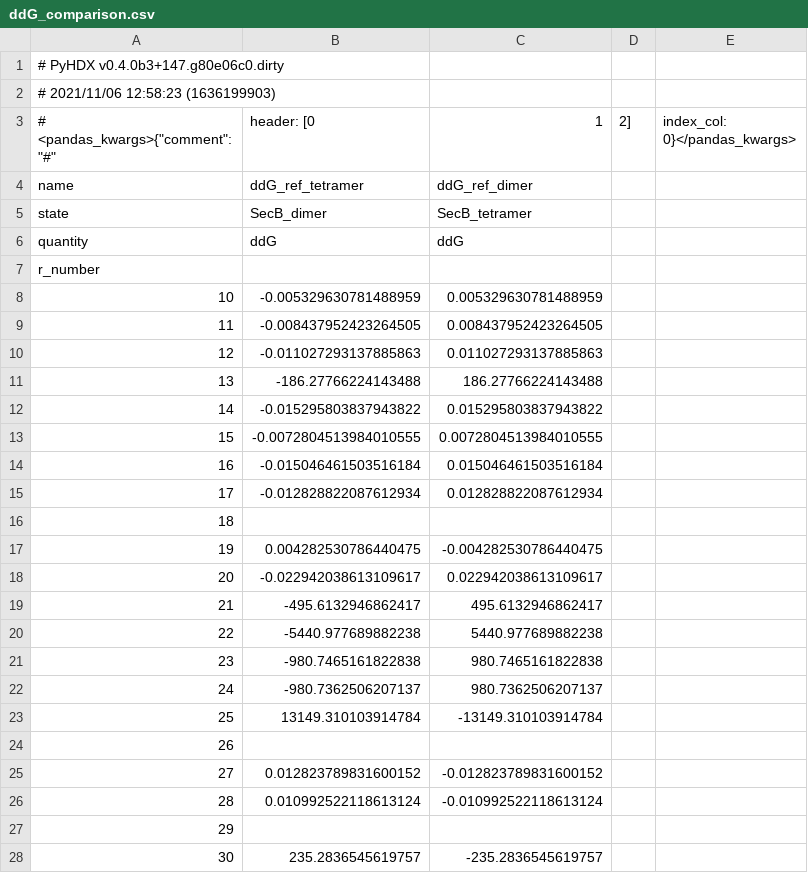
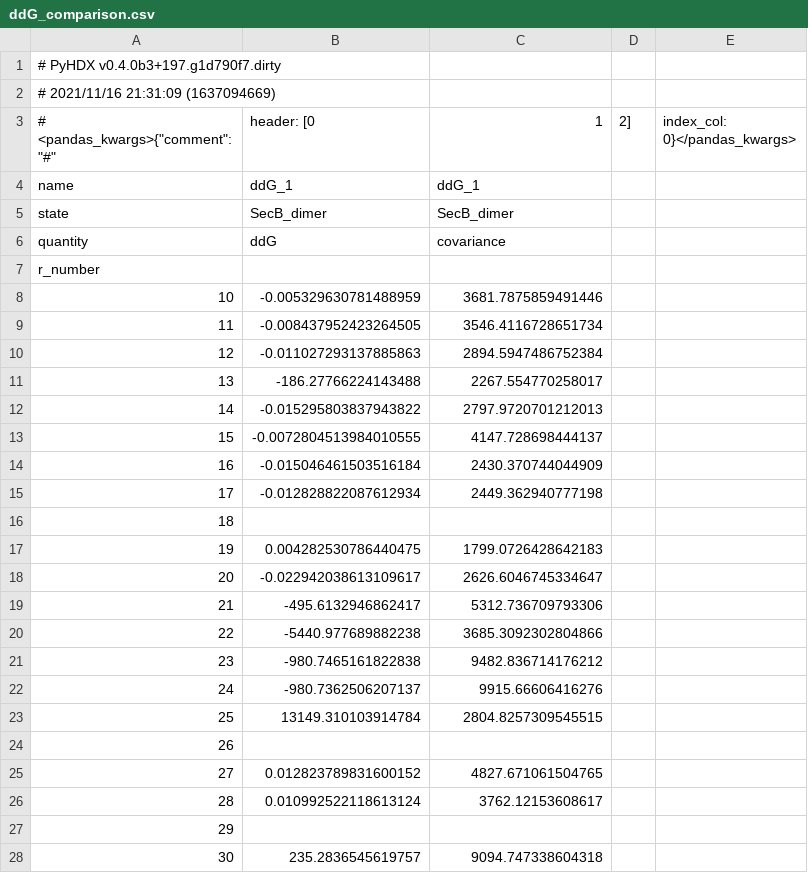
Before and after one commit to Jhsmit/PyHDX, a CSV file: dev/gui/test_data/ddG_comparison.csv, drawn as a sheet; only a part is shown; the diff covers the shown part only.

Commit message:
added ddG errorbars (covariancebars)

```diff
--- a/dev/gui/test_data/ddG_comparison.csv
+++ b/dev/gui/test_data/ddG_comparison.csv
@@ -1,28 +1,28 @@
-# PyHDX v0.4.0b3+147.g80e06c0.dirty
-# 2021/11/06 12:58:23 (1636199903)
+# PyHDX v0.4.0b3+197.g1d790f7.dirty
+# 2021/11/16 21:31:09 (1637094669)
 # <pandas_kwargs>{"comment": "#", "header": [0, 1, 2], "index_col": 0}</pandas_kwargs>
-name,ddG_ref_tetramer,ddG_ref_dimer
-state,SecB_dimer,SecB_tetramer
-quantity,ddG,ddG
+name,ddG_1,ddG_1
+state,SecB_dimer,SecB_dimer
+quantity,ddG,covariance
 r_number,,
-10,-0.005329630781488959,0.005329630781488959
-11,-0.008437952423264505,0.008437952423264505
-12,-0.011027293137885863,0.011027293137885863
-13,-186.27766224143488,186.27766224143488
-14,-0.015295803837943822,0.015295803837943822
-15,-0.0072804513984010555,0.0072804513984010555
-16,-0.015046461503516184,0.015046461503516184
-17,-0.012828822087612934,0.012828822087612934
+10,-0.005329630781488959,3681.7875859491446
+11,-0.008437952423264505,3546.4116728651734
+12,-0.011027293137885863,2894.5947486752384
+13,-186.27766224143488,2267.554770258017
+14,-0.015295803837943822,2797.9720701212013
+15,-0.0072804513984010555,4147.728698444137
+16,-0.015046461503516184,2430.370744044909
+17,-0.012828822087612934,2449.362940777198
 18,,
-19,0.004282530786440475,-0.004282530786440475
-20,-0.022942038613109617,0.022942038613109617
-21,-495.6132946862417,495.6132946862417
-22,-5440.977689882238,5440.977689882238
-23,-980.7465161822838,980.7465161822838
-24,-980.7362506207137,980.7362506207137
-25,13149.310103914784,-13149.310103914784
+19,0.004282530786440475,1799.0726428642183
+20,-0.022942038613109617,2626.6046745334647
+21,-495.6132946862417,5312.736709793306
+22,-5440.977689882238,3685.3092302804866
+23,-980.7465161822838,9482.836714176212
+24,-980.7362506207137,9915.66606416276
+25,13149.310103914784,2804.8257309545515
 26,,
-27,0.012823789831600152,-0.012823789831600152
-28,0.010992522118613124,-0.010992522118613124
+27,0.012823789831600152,4827.671061504765
+28,0.010992522118613124,3762.12153608617
 29,,
-30,235.2836545619757,-235.2836545619757
+30,235.2836545619757,9094.747338604318
```
Also changed, not shown: 104 edited cells elsewhere in this file, 2 other files.
